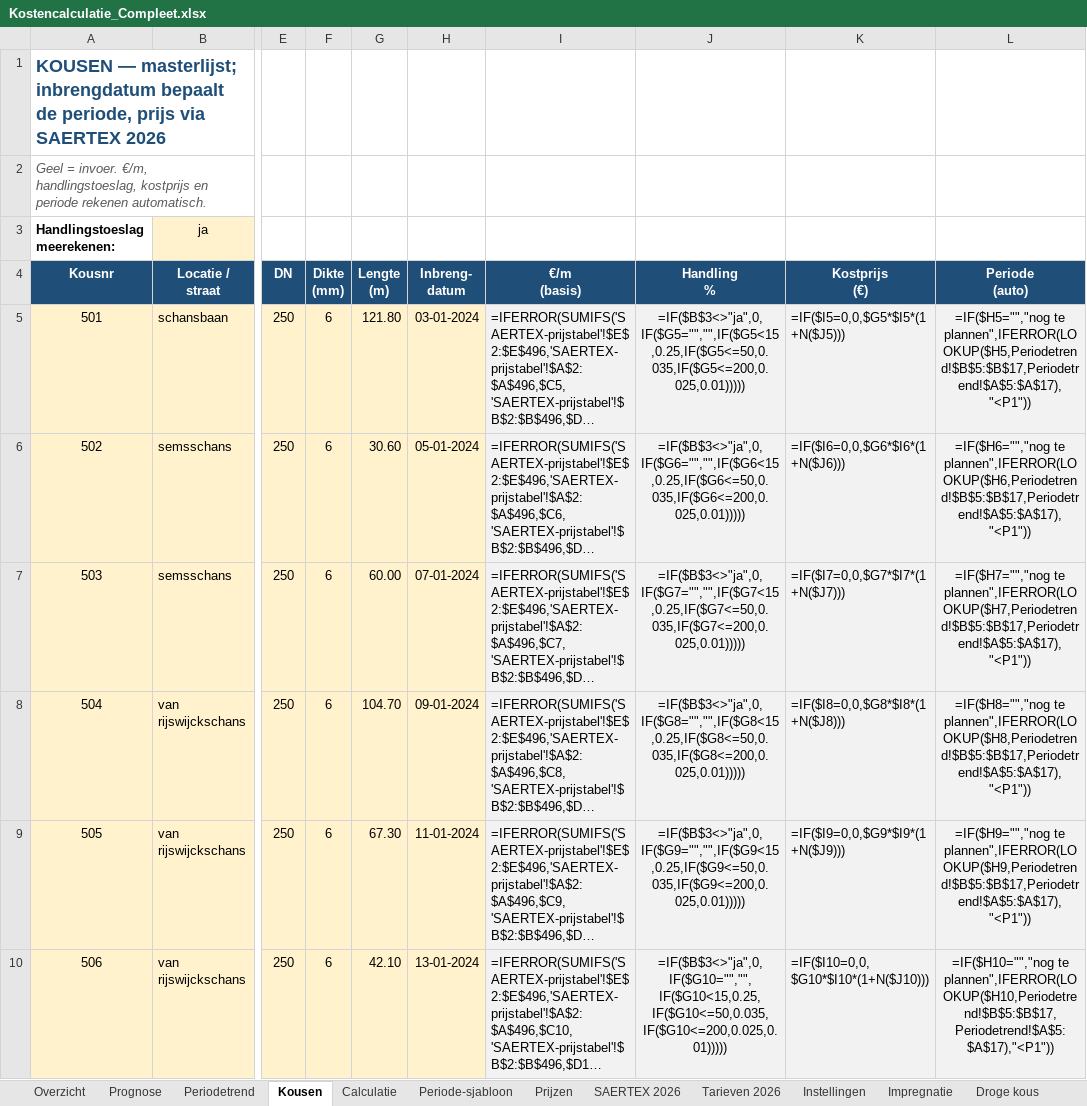
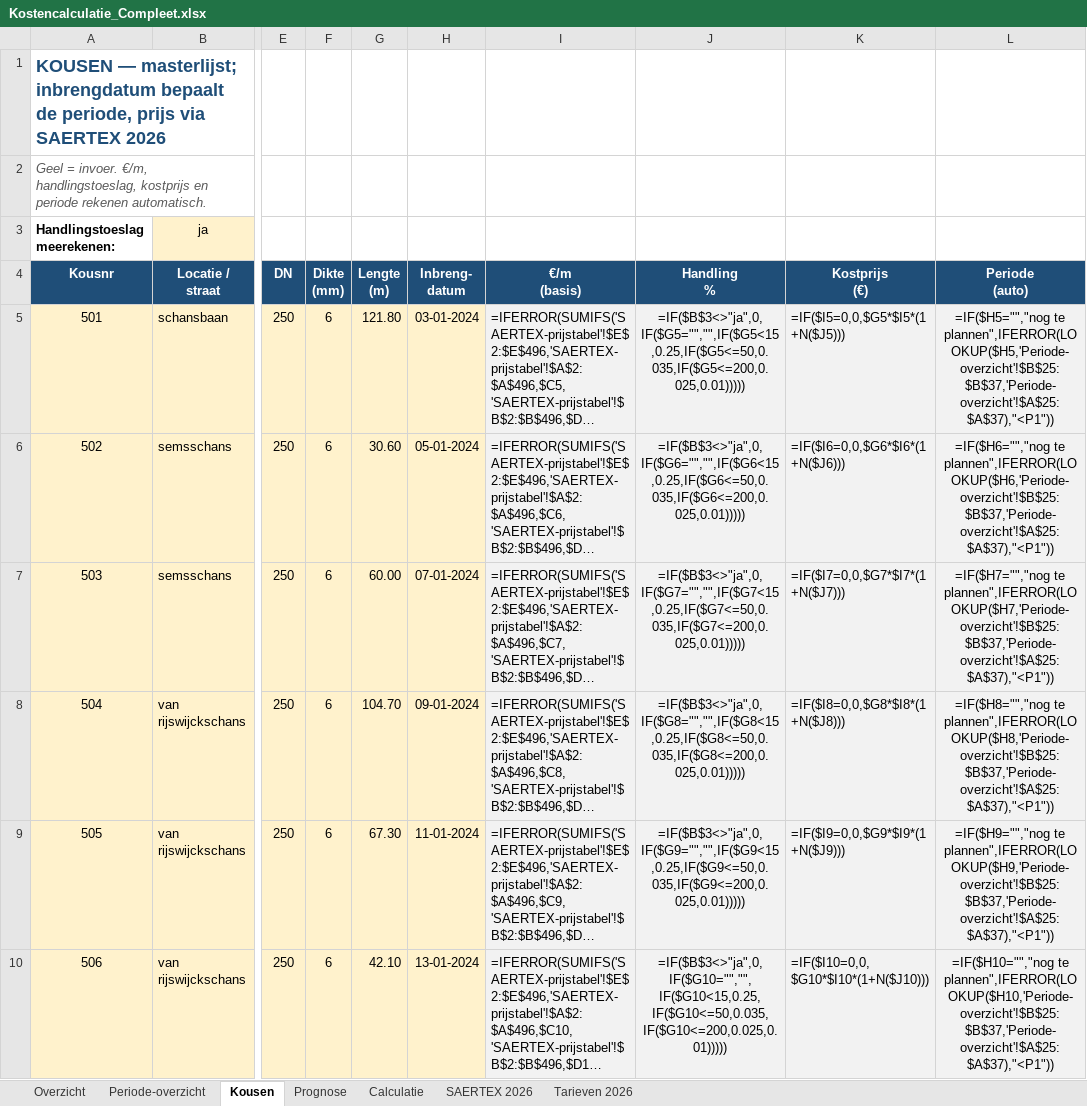
Before and after one commit to monty1a/Mijn-eerste, an Excel workbook: Kostencalculatie_Compleet.xlsx, sheet Kousen, drawn as a sheet; only a part is shown, gaps mark what is left out; long unchanged cells end in …; values as stored, in another font and other column widths than the file's, no borders; formulas without a stored value are shown as written; the diff covers the shown part only; the diff names each change by its address in the sheet, - before the commit and + after, or states it on an @@ line.

```diff
--- a/Kostencalculatie_Compleet.xlsx (sheet Kousen)
+++ b/Kostencalculatie_Compleet.xlsx (sheet Kousen)
-sheet tab: Periodetrend
-sheet tab: Periode-sjabloon
@@ sheet tab hidden: Prijzen @@
@@ sheet tab hidden: Instellingen @@
-sheet tab: Impregnatie
-sheet tab: Droge kous
+sheet tab: Periode-overzicht
@@ sheet tab order changed: Overzicht | Periode-overzicht | Kousen | Prognose | Calculatie | SAERTEX 2026 | Tarieven 2026 @@
-L5 (Periode (auto)): =IF($H5="","nog te plannen",IFERROR(LOOKUP($H5,Periodetrend!$B$5:$B$17,Periodetrend!$A$5:$A$17),"<P1"))
+L5 (Periode (auto)): =IF($H5="","nog te plannen",IFERROR(LOOKUP($H5,'Periode-overzicht'!$B$25:$B$37,'Periode-overzicht'!$A$25:$A$37),"<P1"))
-L6 (Periode (auto)): =IF($H6="","nog te plannen",IFERROR(LOOKUP($H6,Periodetrend!$B$5:$B$17,Periodetrend!$A$5:$A$17),"<P1"))
+L6 (Periode (auto)): =IF($H6="","nog te plannen",IFERROR(LOOKUP($H6,'Periode-overzicht'!$B$25:$B$37,'Periode-overzicht'!$A$25:$A$37),"<P1"))
-L7 (Periode (auto)): =IF($H7="","nog te plannen",IFERROR(LOOKUP($H7,Periodetrend!$B$5:$B$17,Periodetrend!$A$5:$A$17),"<P1"))
+L7 (Periode (auto)): =IF($H7="","nog te plannen",IFERROR(LOOKUP($H7,'Periode-overzicht'!$B$25:$B$37,'Periode-overzicht'!$A$25:$A$37),"<P1"))
-L8 (Periode (auto)): =IF($H8="","nog te plannen",IFERROR(LOOKUP($H8,Periodetrend!$B$5:$B$17,Periodetrend!$A$5:$A$17),"<P1"))
+L8 (Periode (auto)): =IF($H8="","nog te plannen",IFERROR(LOOKUP($H8,'Periode-overzicht'!$B$25:$B$37,'Periode-overzicht'!$A$25:$A$37),"<P1"))
-L9 (Periode (auto)): =IF($H9="","nog te plannen",IFERROR(LOOKUP($H9,Periodetrend!$B$5:$B$17,Periodetrend!$A$5:$A$17),"<P1"))
+L9 (Periode (auto)): =IF($H9="","nog te plannen",IFERROR(LOOKUP($H9,'Periode-overzicht'!$B$25:$B$37,'Periode-overzicht'!$A$25:$A$37),"<P1"))
-L10 (Periode (auto)): =IF($H10="","nog te plannen",IFERROR(LOOKUP($H10,Periodetrend!$B$5:$B$17,Periodetrend!$A$5:$A$17),"<P1"))
+L10 (Periode (auto)): =IF($H10="","nog te plannen",IFERROR(LOOKUP($H10,'Periode-overzicht'!$B$25:$B$37,'Periode-overzicht'!$A$25:$A$37),"<P1"))
```
Also changed, not shown: 70 edited cells elsewhere in this sheet, sheet Overzicht, other sheet tabs, charts or pictures.
